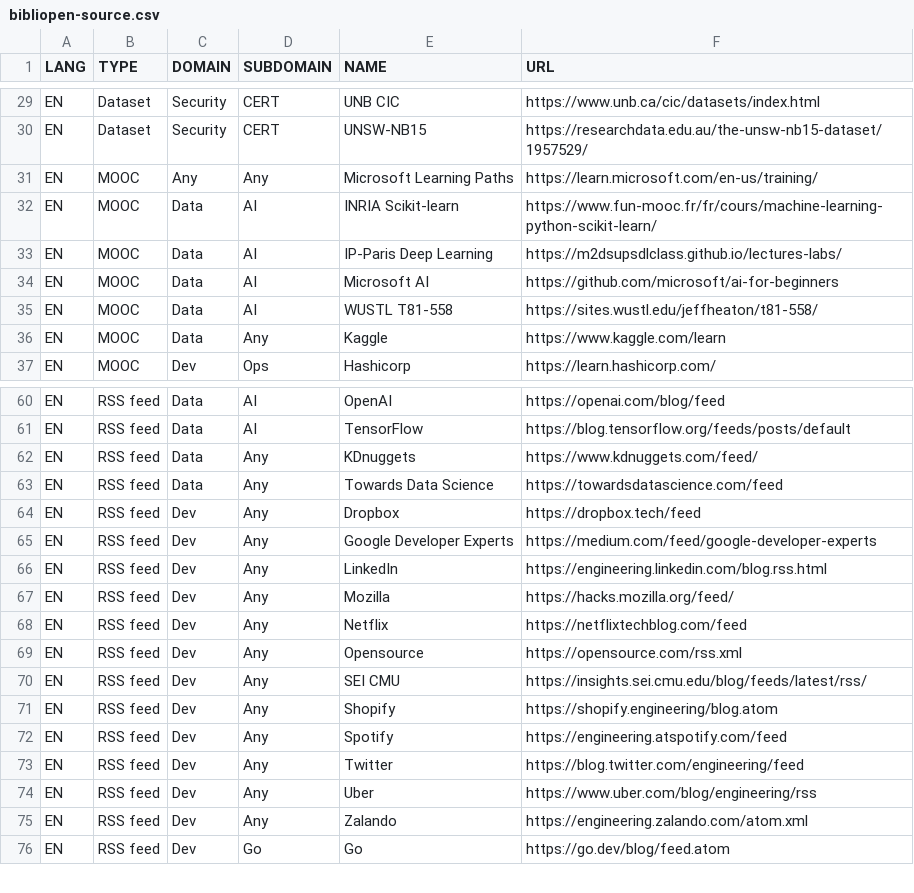
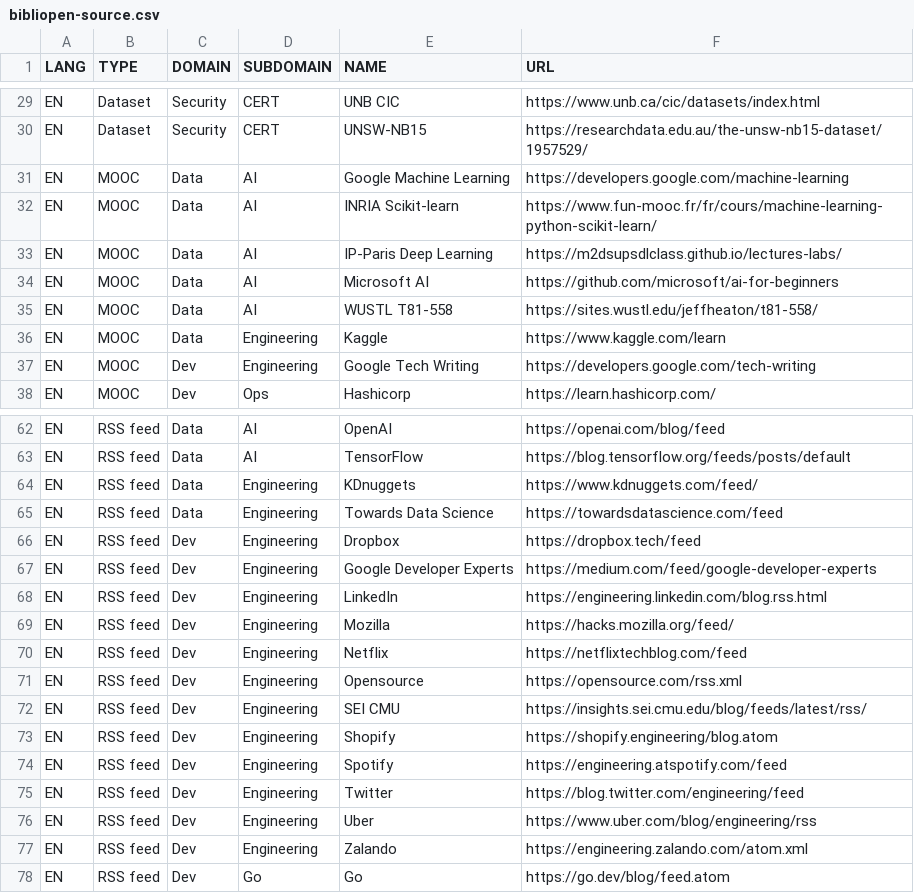
Before and after one commit to pierrafleur/bibliopen-source, a CSV file: bibliopen-source.csv, drawn as a sheet; only a part is shown, gaps mark what is left out; the diff covers the shown part only.

Commit message:
Update bibliopen-source.csv

```diff
--- a/bibliopen-source.csv
+++ b/bibliopen-source.csv
@@ -30,3 +30,3 @@ EN;Dataset;Security;CERT;UNB CIC;https://www.unb.ca/cic/datasets/index.html
 EN;Dataset;Security;CERT;UNSW-NB15;https://researchdata.edu.au/the-unsw-nb15-dataset/1957529/
-EN;MOOC;Any;Any;Microsoft Learning Paths;https://learn.microsoft.com/en-us/training/
+EN;MOOC;Data;AI;Google Machine Learning;https://developers.google.com/machine-learning
 EN;MOOC;Data;AI;INRIA Scikit-learn;https://www.fun-mooc.fr/fr/cours/machine-learning-python-scikit-learn/
@@ -35,3 +35,4 @@ EN;MOOC;Data;AI;Microsoft AI;https://github.com/microsoft/ai-for-beginners
 EN;MOOC;Data;AI;WUSTL T81-558;https://sites.wustl.edu/jeffheaton/t81-558/
-EN;MOOC;Data;Any;Kaggle;https://www.kaggle.com/learn
+EN;MOOC;Data;Engineering;Kaggle;https://www.kaggle.com/learn
+EN;MOOC;Dev;Engineering;Google Tech Writing;https://developers.google.com/tech-writing
 EN;MOOC;Dev;Ops;Hashicorp;https://learn.hashicorp.com/
@@ -61,16 +63,16 @@ EN;RSS feed;Data;AI;OpenAI;https://openai.com/blog/feed
 EN;RSS feed;Data;AI;TensorFlow;https://blog.tensorflow.org/feeds/posts/default
-EN;RSS feed;Data;Any;KDnuggets;https://www.kdnuggets.com/feed/
-EN;RSS feed;Data;Any;Towards Data Science;https://towardsdatascience.com/feed
-EN;RSS feed;Dev;Any;Dropbox;https://dropbox.tech/feed
-EN;RSS feed;Dev;Any;Google Developer Experts;https://medium.com/feed/google-developer-experts
-EN;RSS feed;Dev;Any;LinkedIn;https://engineering.linkedin.com/blog.rss.html
-EN;RSS feed;Dev;Any;Mozilla;https://hacks.mozilla.org/feed/
-EN;RSS feed;Dev;Any;Netflix;https://netflixtechblog.com/feed
-EN;RSS feed;Dev;Any;Opensource;https://opensource.com/rss.xml
-EN;RSS feed;Dev;Any;SEI CMU;https://insights.sei.cmu.edu/blog/feeds/latest/rss/
-EN;RSS feed;Dev;Any;Shopify;https://shopify.engineering/blog.atom
-EN;RSS feed;Dev;Any;Spotify;https://engineering.atspotify.com/feed
-EN;RSS feed;Dev;Any;Twitter;https://blog.twitter.com/engineering/feed
-EN;RSS feed;Dev;Any;Uber;https://www.uber.com/blog/engineering/rss
-EN;RSS feed;Dev;Any;Zalando;https://engineering.zalando.com/atom.xml
+EN;RSS feed;Data;Engineering;KDnuggets;https://www.kdnuggets.com/feed/
+EN;RSS feed;Data;Engineering;Towards Data Science;https://towardsdatascience.com/feed
+EN;RSS feed;Dev;Engineering;Dropbox;https://dropbox.tech/feed
+EN;RSS feed;Dev;Engineering;Google Developer Experts;https://medium.com/feed/google-developer-experts
+EN;RSS feed;Dev;Engineering;LinkedIn;https://engineering.linkedin.com/blog.rss.html
+EN;RSS feed;Dev;Engineering;Mozilla;https://hacks.mozilla.org/feed/
+EN;RSS feed;Dev;Engineering;Netflix;https://netflixtechblog.com/feed
+EN;RSS feed;Dev;Engineering;Opensource;https://opensource.com/rss.xml
+EN;RSS feed;Dev;Engineering;SEI CMU;https://insights.sei.cmu.edu/blog/feeds/latest/rss/
+EN;RSS feed;Dev;Engineering;Shopify;https://shopify.engineering/blog.atom
+EN;RSS feed;Dev;Engineering;Spotify;https://engineering.atspotify.com/feed
+EN;RSS feed;Dev;Engineering;Twitter;https://blog.twitter.com/engineering/feed
+EN;RSS feed;Dev;Engineering;Uber;https://www.uber.com/blog/engineering/rss
+EN;RSS feed;Dev;Engineering;Zalando;https://engineering.zalando.com/atom.xml
 EN;RSS feed;Dev;Go;Go;https://go.dev/blog/feed.atom
```
Also changed, not shown: 1 added row and 9 edited cells elsewhere in this file.
